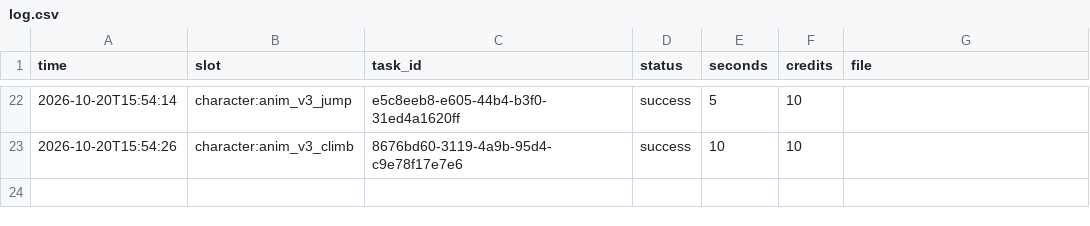
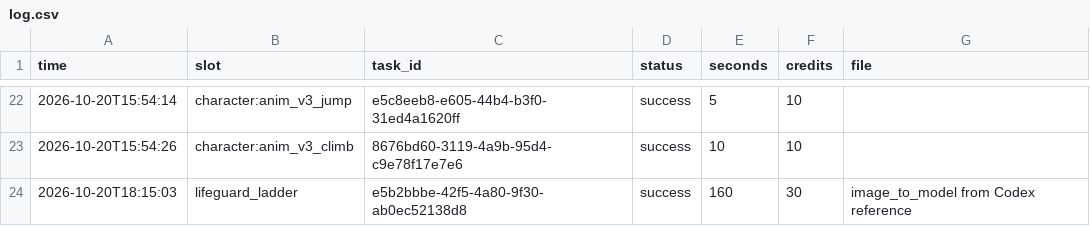
Before and after one commit to ammosu/beach3d-eval, a CSV file: assets/tripo/log.csv, drawn as a sheet; only a part is shown, gaps mark what is left out.

```diff
--- a/assets/tripo/log.csv
+++ b/assets/tripo/log.csv
@@ -23 +23,2 @@ time,slot,task_id,status,seconds,credits,file
 2026-10-20T15:54:26,character:anim_v3_climb,8676bd60-3119-4a9b-95d4-c9e78f17e7e6,success,10,10,
+2026-10-20T18:15:03,lifeguard_ladder,e5b2bbbe-42f5-4a80-9f30-ab0ec52138d8,success,160,30,image_to_model from Codex reference
```
Also changed, not shown: 22 other files.
